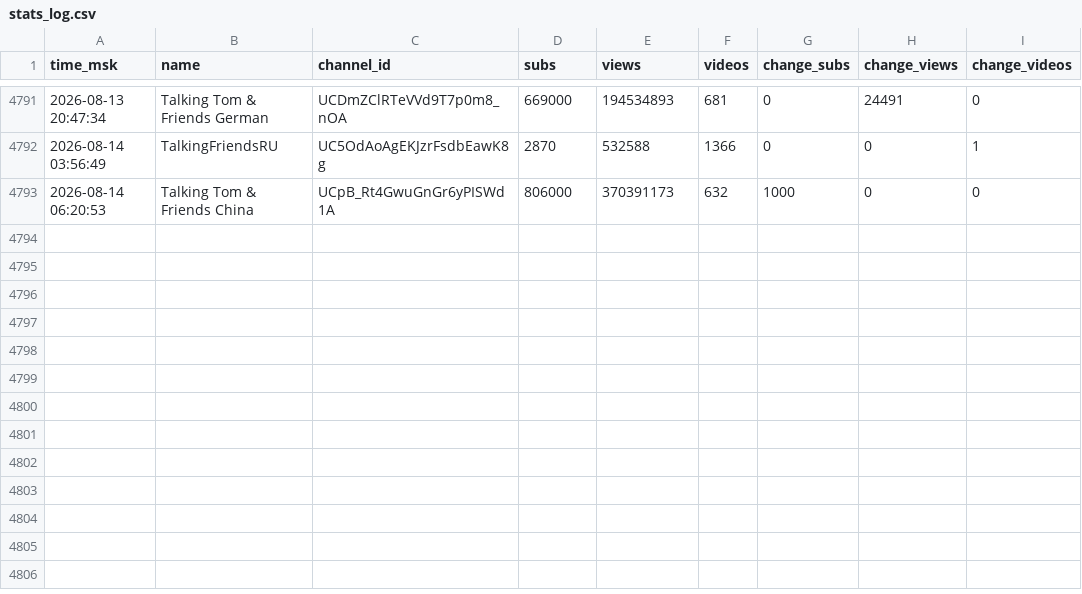
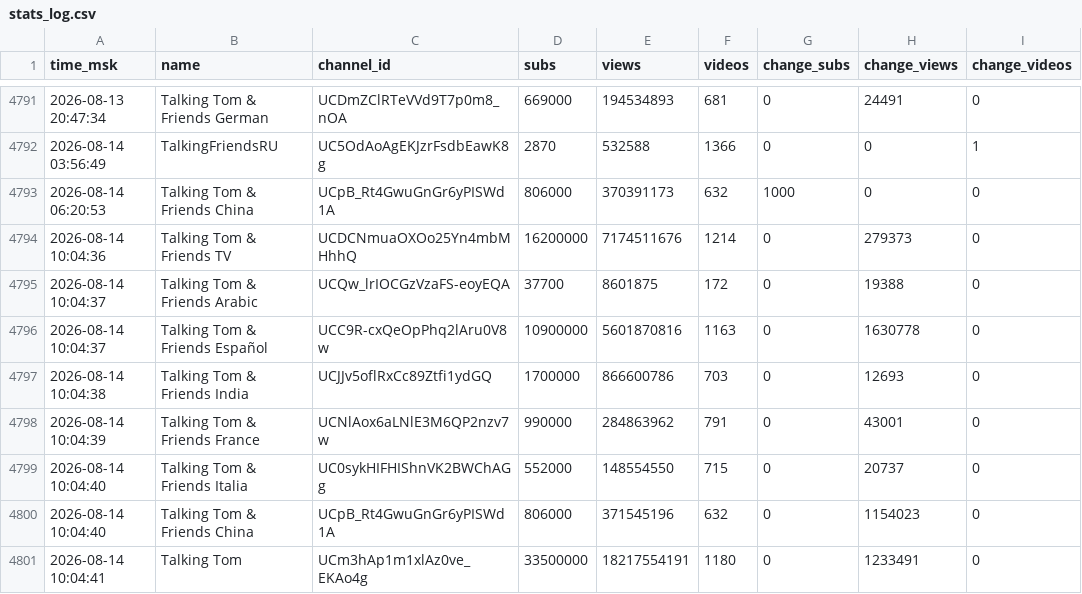
Before and after one commit to PozzisMine/TalkingFriendsStats, a CSV file: stats_log.csv, drawn as a sheet; only a part is shown, gaps mark what is left out; the diff names each change by its address in the sheet, - before the commit and + after, or states it on an @@ line.

```diff
--- a/stats_log.csv
+++ b/stats_log.csv
+row 4794: 2026-08-14 10:04:36 | Talking Tom & Friends TV | UCDCNmuaOXOo25Yn4mbMHhhQ | 16200000 | 7174511676 | 1214 | 0 | 279373 | 0
+row 4795: 2026-08-14 10:04:37 | Talking Tom & Friends Arabic | UCQw_lrIOCGzVzaFS-eoyEQA | 37700 | 8601875 | 172 | 0 | 19388 | 0
+row 4796: 2026-08-14 10:04:37 | Talking Tom & Friends Español | UCC9R-cxQeOpPhq2lAru0V8w | 10900000 | 5601870816 | 1163 | 0 | 1630778 | 0
+row 4797: 2026-08-14 10:04:38 | Talking Tom & Friends India | UCJJv5oflRxCc89Ztfi1ydGQ | 1700000 | 866600786 | 703 | 0 | 12693 | 0
+row 4798: 2026-08-14 10:04:39 | Talking Tom & Friends France | UCNlAox6aLNlE3M6QP2nzv7w | 990000 | 284863962 | 791 | 0 | 43001 | 0
+row 4799: 2026-08-14 10:04:40 | Talking Tom & Friends Italia | UC0sykHIFHIShnVK2BWChAGg | 552000 | 148554550 | 715 | 0 | 20737 | 0
+row 4800: 2026-08-14 10:04:40 | Talking Tom & Friends China | UCpB_Rt4GwuGnGr6yPISWd1A | 806000 | 371545196 | 632 | 0 | 1154023 | 0
+row 4801: 2026-08-14 10:04:41 | Talking Tom | UCm3hAp1m1xlAz0ve_EKAo4g | 33500000 | 18217554191 | 1180 | 0 | 1233491 | 0
```
Also changed, not shown: 1 other file.
